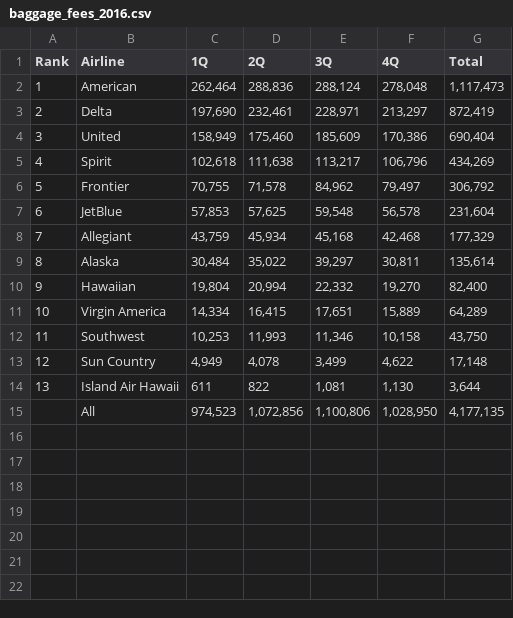
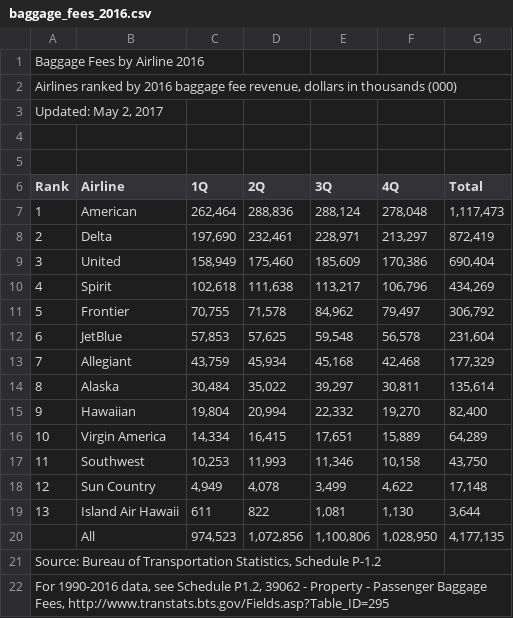
Before and after one commit to marcum531/Project1, a CSV file: baggage_csv_files/baggage_fees_2016.csv, drawn as a sheet.

Commit message:
Add files via upload

```diff
--- a/baggage_csv_files/baggage_fees_2016.csv
+++ b/baggage_csv_files/baggage_fees_2016.csv
@@ -1 +1,6 @@
+Baggage Fees by Airline 2016,,,,,,
+"Airlines ranked by 2016 baggage fee revenue, dollars in thousands (000)",,,,,,
+"Updated:   May 2, 2017",,,,,,
+,,,,,,
+,,,,,,
 Rank,Airline,1Q,2Q ,3Q ,4Q    ,Total
@@ -15 +20,3 @@ Rank,Airline,1Q,2Q ,3Q ,4Q    ,Total
 ,All  ,"974,523","1,072,856","1,100,806","1,028,950","4,177,135"
+"Source: Bureau of Transportation Statistics, Schedule P-1.2",,,,,,
+"For 1990-2016 data, see Schedule P1.2, 39062 - Property - Passenger Baggage Fees, http://www.transtats.bts.gov/Fields.asp?Table_ID=295",,,,,,
```
